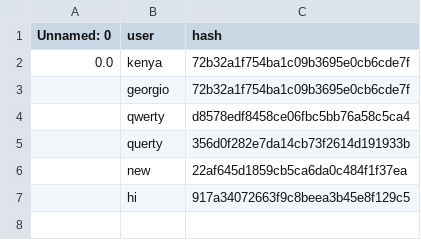
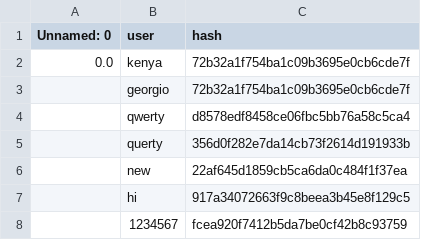
Before and after one commit to MrPig099/botik, a CSV file: users.csv, drawn as a sheet; the diff names each change by its address in the sheet, - before the commit and + after, or states it on an @@ line.

Commit message:
Update users.csv

```diff
--- a/users.csv
+++ b/users.csv
+row 8:  | 1234567 | fcea920f7412b5da7be0cf42b8c93759
```
